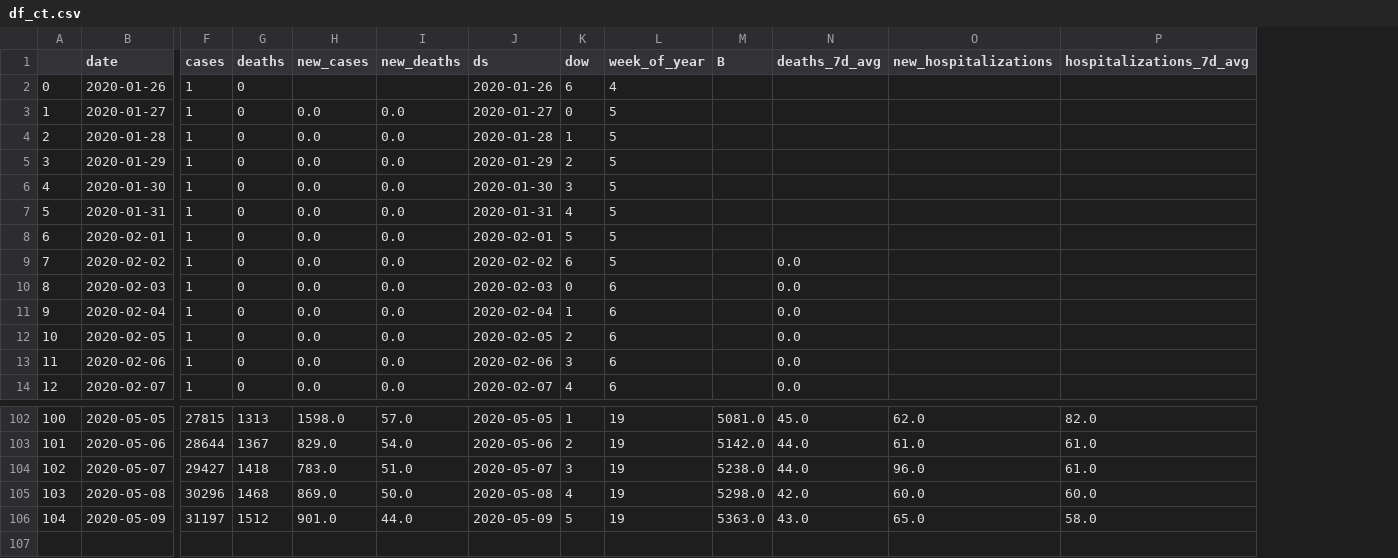
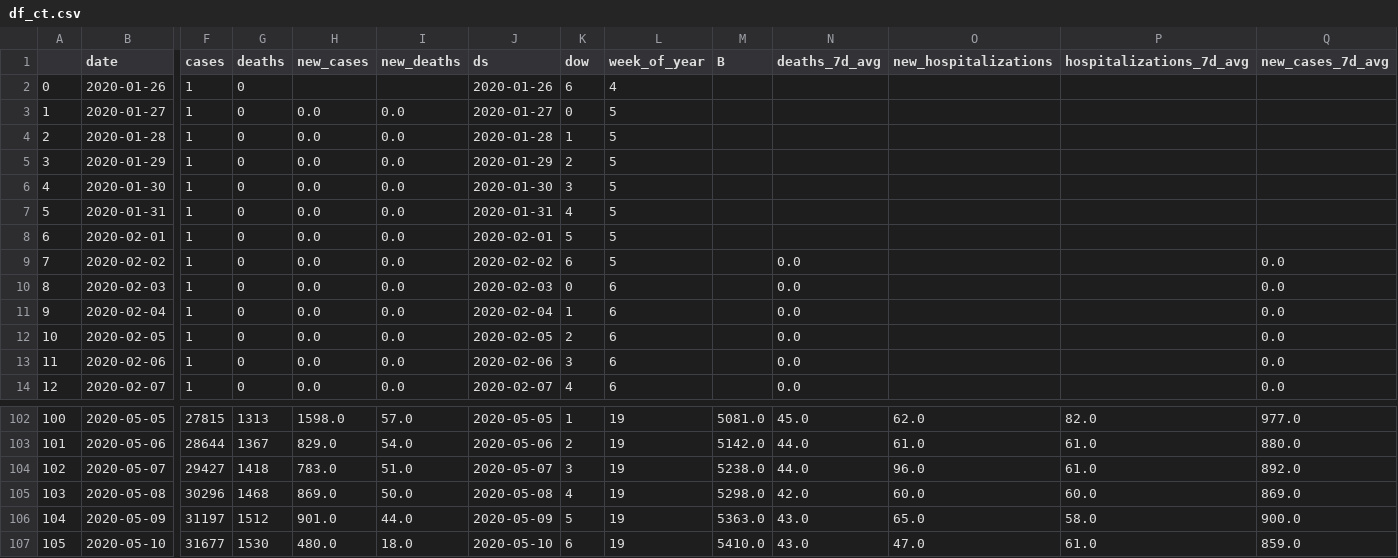
Before and after one commit to je12345/covid, a CSV file: output_files/df_ct.csv, drawn as a sheet; only a part is shown, gaps mark what is left out; rows hold the shown columns only; the diff names each change by its address in the sheet, - before the commit and + after, or states it on an @@ line.

```diff
--- a/output_files/df_ct.csv
+++ b/output_files/df_ct.csv
+column Q (new_cases_7d_avg), rows 9-14: all 0.0; rows 102-106: 977.0 | 880.0 | 892.0 | 869.0 | 900.0
+row 107: 105 | 2020-05-10 | 31677 | 1530 | 480.0 | 18.0 | 2020-05-10 | 6 | 19 | 5410.0 | 43.0 | 47.0 | 61.0 | 859.0
```
Also changed, not shown: output_files/covid_final_hospital.csv, 6 other files.
